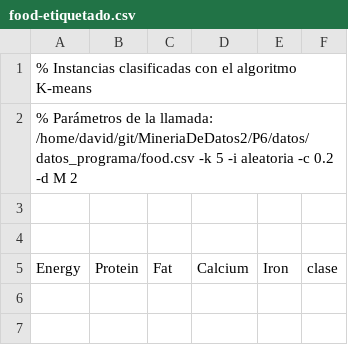
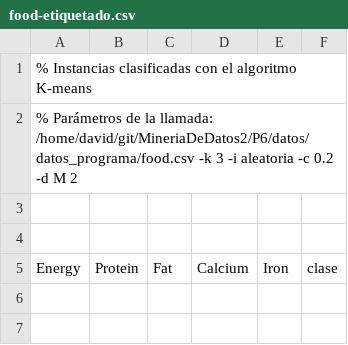
Before and after one commit to davidramirez/MineriaDeDatos, a CSV file: P6/datos/datos_programa/food-etiquetado.csv, drawn as a sheet; only a part is shown; the diff covers the shown part only.

```diff
--- a/P6/datos/datos_programa/food-etiquetado.csv
+++ b/P6/datos/datos_programa/food-etiquetado.csv
@@ -1,3 +1,3 @@
 % Instancias clasificadas con el algoritmo K-means
-% Parámetros de la llamada: /home/david/git/MineriaDeDatos2/P6/datos/datos_programa/food.csv -k 5 -i aleatoria -c 0.2 -d M 2
+% Parámetros de la llamada: /home/david/git/MineriaDeDatos2/P6/datos/datos_programa/food.csv -k 3 -i aleatoria -c 0.2 -d M 2
 
```
Also changed, not shown: 21 edited cells elsewhere in this file, 1 other file.
